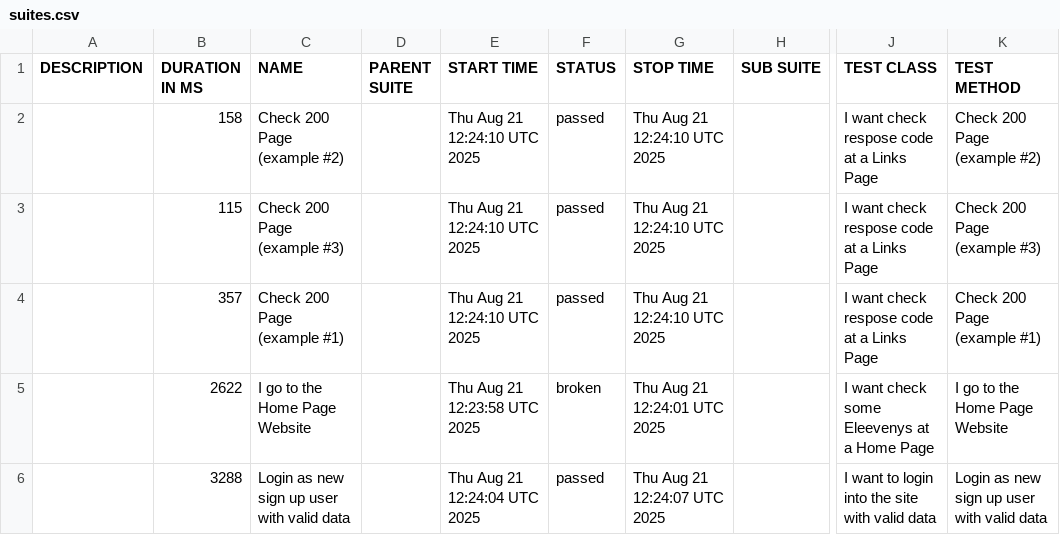
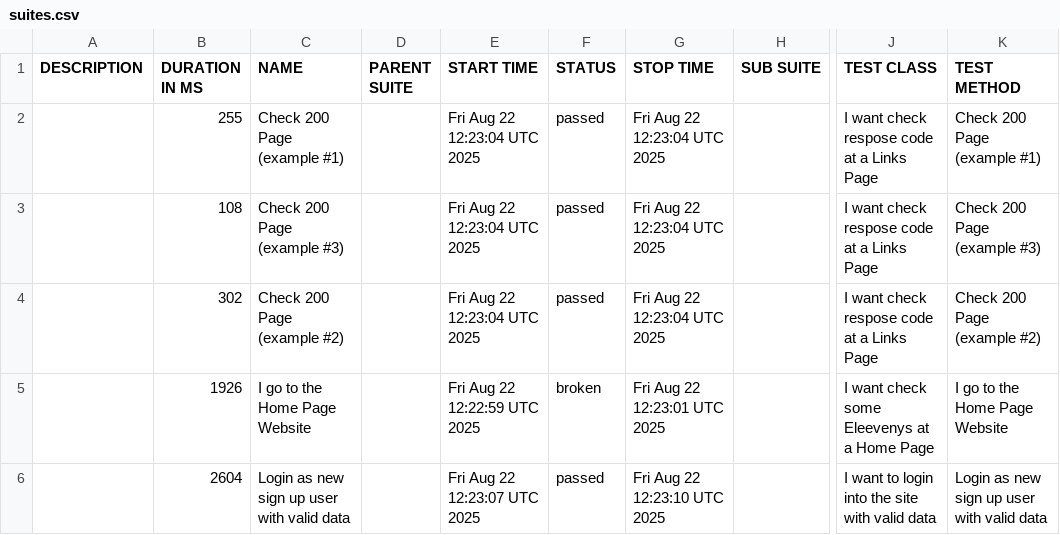
Before and after one commit to tmqa2408/cypress_Cucumber_BDD, a CSV file: data/suites.csv, drawn as a sheet; only a part is shown, gaps mark what is left out; the diff names each change by its address in the sheet, - before the commit and + after, or states it on an @@ line.

```diff
--- a/data/suites.csv
+++ b/data/suites.csv
-B2 (DURATION IN MS): 158
+B2 (DURATION IN MS): 255
-C2 (NAME): Check 200 Page (example #2)
+C2 (NAME): Check 200 Page (example #1)
-E2:E4 (START TIME): Thu Aug 21 12:24:10 UTC 2025
+E2:E4 (START TIME): Fri Aug 22 12:23:04 UTC 2025
-G2:G4 (STOP TIME): Thu Aug 21 12:24:10 UTC 2025
+G2:G4 (STOP TIME): Fri Aug 22 12:23:04 UTC 2025
-K2 (TEST METHOD): Check 200 Page (example #2)
+K2 (TEST METHOD): Check 200 Page (example #1)
-B3 (DURATION IN MS): 115
+B3 (DURATION IN MS): 108
-B4 (DURATION IN MS): 357
+B4 (DURATION IN MS): 302
-C4 (NAME): Check 200 Page (example #1)
+C4 (NAME): Check 200 Page (example #2)
-K4 (TEST METHOD): Check 200 Page (example #1)
+K4 (TEST METHOD): Check 200 Page (example #2)
-B5 (DURATION IN MS): 2622
+B5 (DURATION IN MS): 1926
-E5 (START TIME): Thu Aug 21 12:23:58 UTC 2025
+E5 (START TIME): Fri Aug 22 12:22:59 UTC 2025
-G5 (STOP TIME): Thu Aug 21 12:24:01 UTC 2025
+G5 (STOP TIME): Fri Aug 22 12:23:01 UTC 2025
-B6 (DURATION IN MS): 3288
+B6 (DURATION IN MS): 2604
-E6 (START TIME): Thu Aug 21 12:24:04 UTC 2025
+E6 (START TIME): Fri Aug 22 12:23:07 UTC 2025
-G6 (STOP TIME): Thu Aug 21 12:24:07 UTC 2025
+G6 (STOP TIME): Fri Aug 22 12:23:10 UTC 2025
```
Also changed, not shown: 25 other files.
